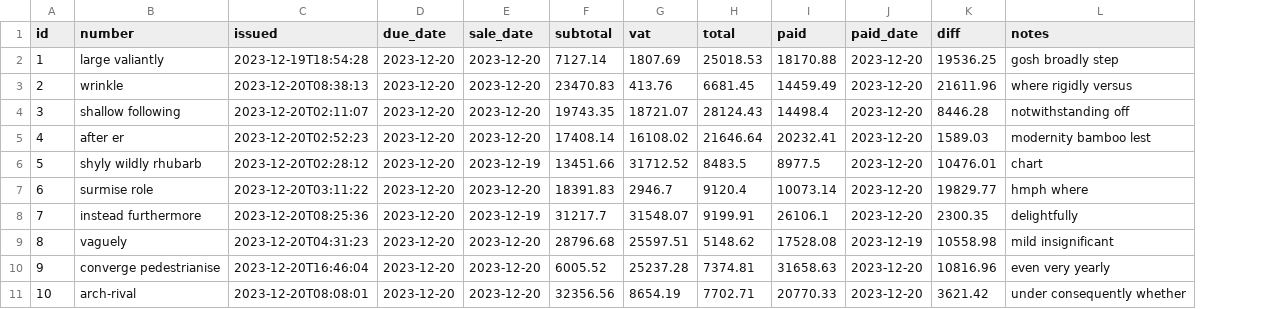
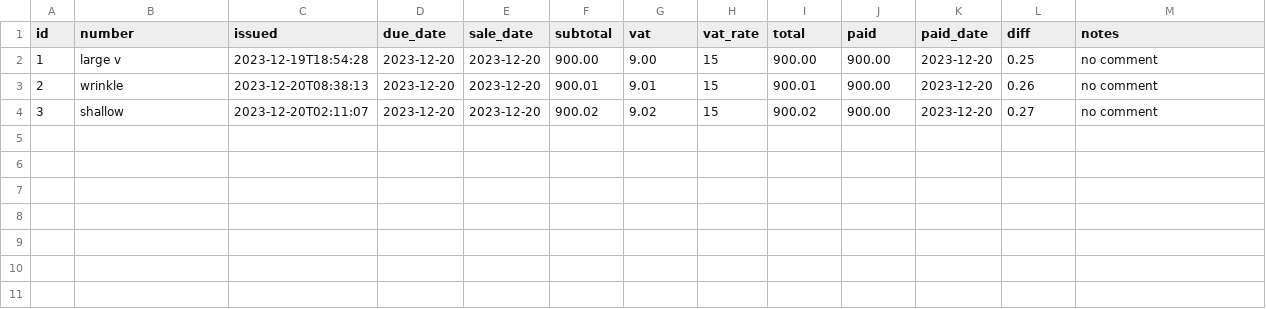
Before and after one commit to japleitez/peecko-one, a CSV file: src/main/resources/config/liquibase/fake-data/invoice.csv, drawn as a sheet; removed rows and columns are numbered as before the commit, all else as after; the diff names each change by its address in the sheet, - before the commit and + after, or states it on an @@ line.

Commit message:
plan list search

```diff
--- a/src/main/resources/config/liquibase/fake-data/invoice.csv
+++ b/src/main/resources/config/liquibase/fake-data/invoice.csv
+column H (vat_rate), rows 2-4: all 15
-B2 (number): large valiantly
+B2 (number): large v
-F2 (subtotal): 7127.14
+F2 (subtotal): 900.00
-G2 (vat): 1807.69
+G2 (vat): 9.00
-I2 (total): 25018.53
+I2 (total): 900.00
-J2 (paid): 18170.88
+J2 (paid): 900.00
-L2 (diff): 19536.25
+L2 (diff): 0.25
-M2 (notes): gosh broadly step
+M2 (notes): no comment
-F3 (subtotal): 23470.83
+F3 (subtotal): 900.01
-G3 (vat): 413.76
+G3 (vat): 9.01
-I3 (total): 6681.45
+I3 (total): 900.01
-J3 (paid): 14459.49
+J3 (paid): 900.00
-L3 (diff): 21611.96
+L3 (diff): 0.26
-M3 (notes): where rigidly versus
+M3 (notes): no comment
-B4 (number): shallow following
+B4 (number): shallow
-F4 (subtotal): 19743.35
+F4 (subtotal): 900.02
-G4 (vat): 18721.07
+G4 (vat): 9.02
-I4 (total): 28124.43
+I4 (total): 900.02
-J4 (paid): 14498.4
+J4 (paid): 900.00
-L4 (diff): 8446.28
+L4 (diff): 0.27
-M4 (notes): notwithstanding off
+M4 (notes): no comment
-row 5: 4 | after er | 2023-12-20T02:52:23 | 2023-12-20 | 2023-12-20 | 17408.14 | 16108.02 | 21646.64 | 20232.41 | 2023-12-20 | 1589.03 | modernity bamboo lest
-row 6: 5 | shyly wildly rhubarb | 2023-12-20T02:28:12 | 2023-12-20 | 2023-12-19 | 13451.66 | 31712.52 | 8483.5 | 8977.5 | 2023-12-20 | 10476.01 | chart
-row 7: 6 | surmise role | 2023-12-20T03:11:22 | 2023-12-20 | 2023-12-20 | 18391.83 | 2946.7 | 9120.4 | 10073.14 | 2023-12-20 | 19829.77 | hmph where
-row 8: 7 | instead furthermore | 2023-12-20T08:25:36 | 2023-12-20 | 2023-12-19 | 31217.7 | 31548.07 | 9199.91 | 26106.1 | 2023-12-20 | 2300.35 | delightfully
-row 9: 8 | vaguely | 2023-12-20T04:31:23 | 2023-12-20 | 2023-12-20 | 28796.68 | 25597.51 | 5148.62 | 17528.08 | 2023-12-19 | 10558.98 | mild insignificant
-row 10: 9 | converge pedestrianise | 2023-12-20T16:46:04 | 2023-12-20 | 2023-12-20 | 6005.52 | 25237.28 | 7374.81 | 31658.63 | 2023-12-20 | 10816.96 | even very yearly
-row 11: 10 | arch-rival | 2023-12-20T08:08:01 | 2023-12-20 | 2023-12-20 | 32356.56 | 8654.19 | 7702.71 | 20770.33 | 2023-12-20 | 3621.42 | under consequently whether
```
Also changed, not shown: 15 other files.
